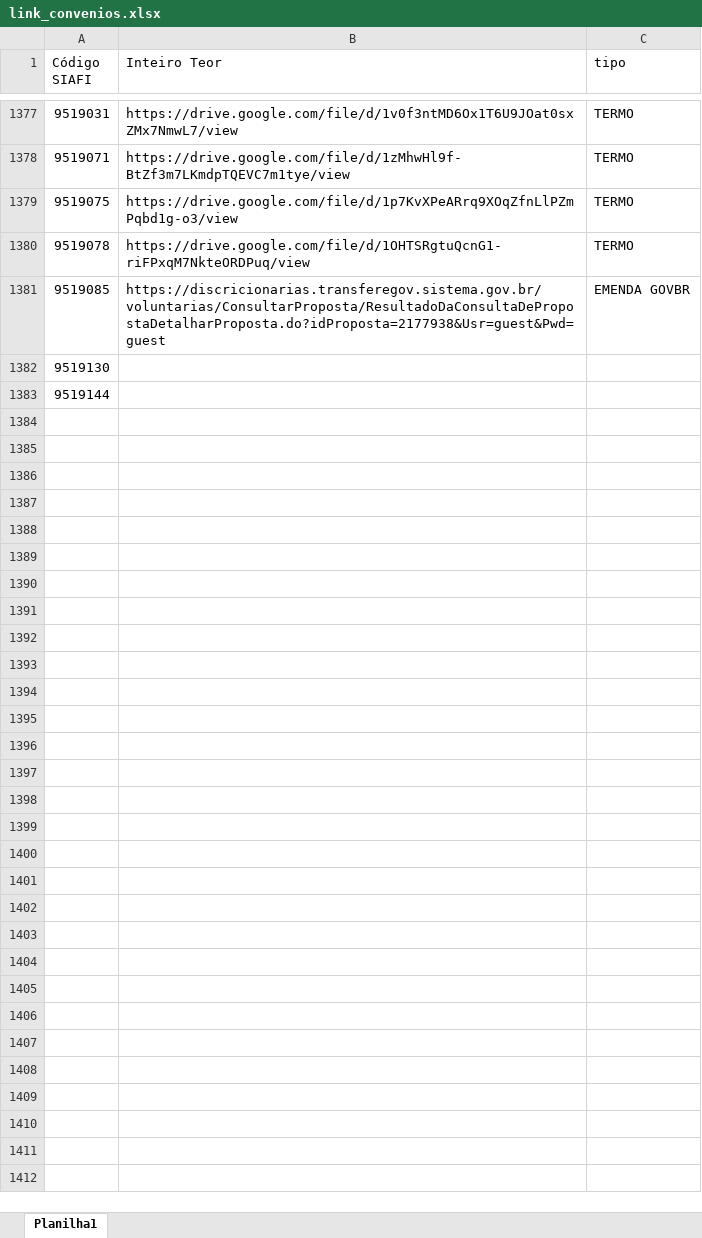
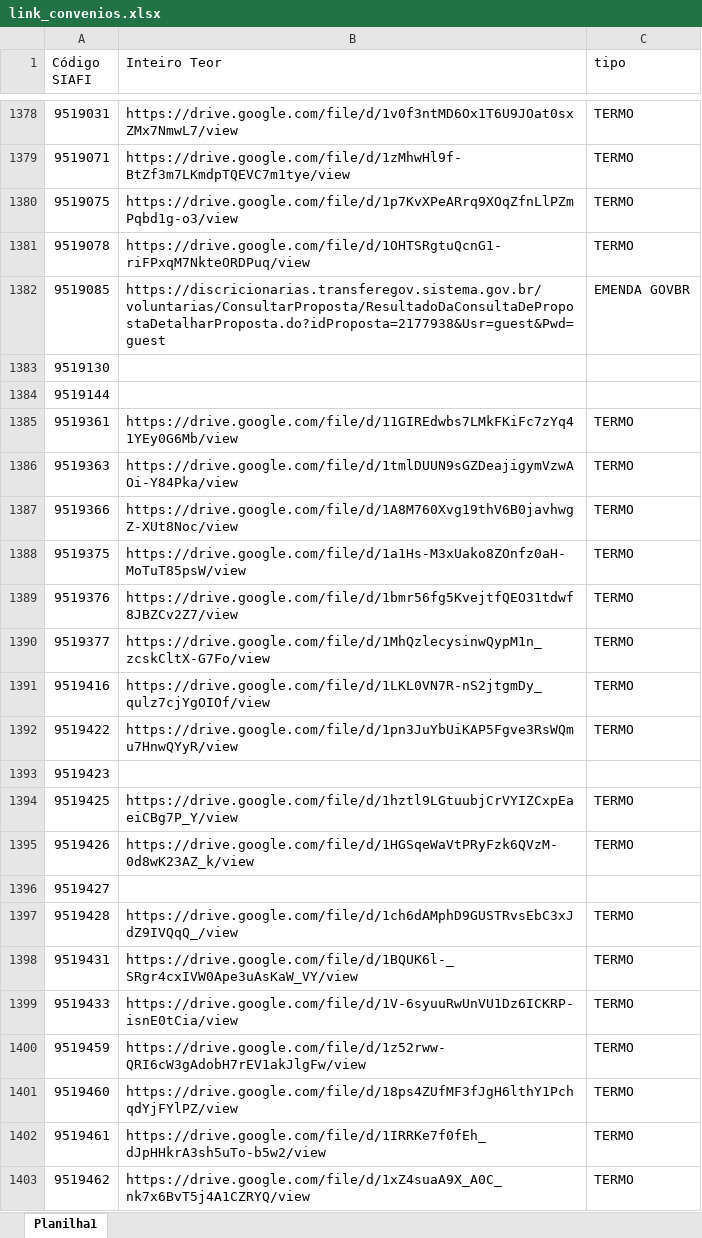
Before and after one commit to transparencia-mg/portal_emendas_federais, an Excel workbook: link_convenios.xlsx, sheet Planilha1, drawn as a sheet; only a part is shown, gaps mark what is left out; values as stored, in another font and other column widths than the file's, no cell formats; the diff covers the shown part only; the diff names each change by its address in the sheet, - before the commit and + after, or states it on an @@ line.

```diff
--- a/link_convenios.xlsx (sheet Planilha1)
+++ b/link_convenios.xlsx (sheet Planilha1)
+row 1385: 9519361 | https://drive.google.com/file/d/11GIREdwbs7LMkFKiFc7zYq41YEy0G6Mb/view | TERMO
+row 1386: 9519363 | https://drive.google.com/file/d/1tmlDUUN9sGZDeajigymVzwAOi-Y84Pka/view | TERMO
+row 1387: 9519366 | https://drive.google.com/file/d/1A8M760Xvg19thV6B0javhwgZ-XUt8Noc/view | TERMO
+row 1388: 9519375 | https://drive.google.com/file/d/1a1Hs-M3xUako8ZOnfz0aH-MoTuT85psW/view | TERMO
+row 1389: 9519376 | https://drive.google.com/file/d/1bmr56fg5KvejtfQEO31tdwf8JBZCv2Z7/view | TERMO
+row 1390: 9519377 | https://drive.google.com/file/d/1MhQzlecysinwQypM1n_zcskCltX-G7Fo/view | TERMO
+row 1391: 9519416 | https://drive.google.com/file/d/1LKL0VN7R-nS2jtgmDy_qulz7cjYgOIOf/view | TERMO
+row 1392: 9519422 | https://drive.google.com/file/d/1pn3JuYbUiKAP5Fgve3RsWQmu7HnwQYyR/view | TERMO
+row 1393: 9519423
+row 1394: 9519425 | https://drive.google.com/file/d/1hztl9LGtuubjCrVYIZCxpEaeiCBg7P_Y/view | TERMO
+row 1395: 9519426 | https://drive.google.com/file/d/1HGSqeWaVtPRyFzk6QVzM-0d8wK23AZ_k/view | TERMO
+row 1396: 9519427
+row 1397: 9519428 | https://drive.google.com/file/d/1ch6dAMphD9GUSTRvsEbC3xJdZ9IVQqQ_/view | TERMO
+row 1398: 9519431 | https://drive.google.com/file/d/1BQUK6l-_SRgr4cxIVW0Ape3uAsKaW_VY/view | TERMO
+row 1399: 9519433 | https://drive.google.com/file/d/1V-6syuuRwUnVU1Dz6ICKRP-isnE0tCia/view | TERMO
+row 1400: 9519459 | https://drive.google.com/file/d/1z52rww-QRI6cW3gAdobH7rEV1akJlgFw/view | TERMO
+row 1401: 9519460 | https://drive.google.com/file/d/18ps4ZUfMF3fJgH6lthY1PchqdYjFYlPZ/view | TERMO
+row 1402: 9519461 | https://drive.google.com/file/d/1IRRKe7f0fEh_dJpHHkrA3sh5uTo-b5w2/view | TERMO
+row 1403: 9519462 | https://drive.google.com/file/d/1xZ4suaA9X_A0C_nk7x6BvT5j4A1CZRYQ/view | TERMO
```
Also changed, not shown: 22 added rows and 138 edited cells elsewhere in this sheet, cell formats, upload/dados_gerais_emendas.xlsx, upload/execucao_transferencias_especiais_pix.xlsx, 4 other files.
